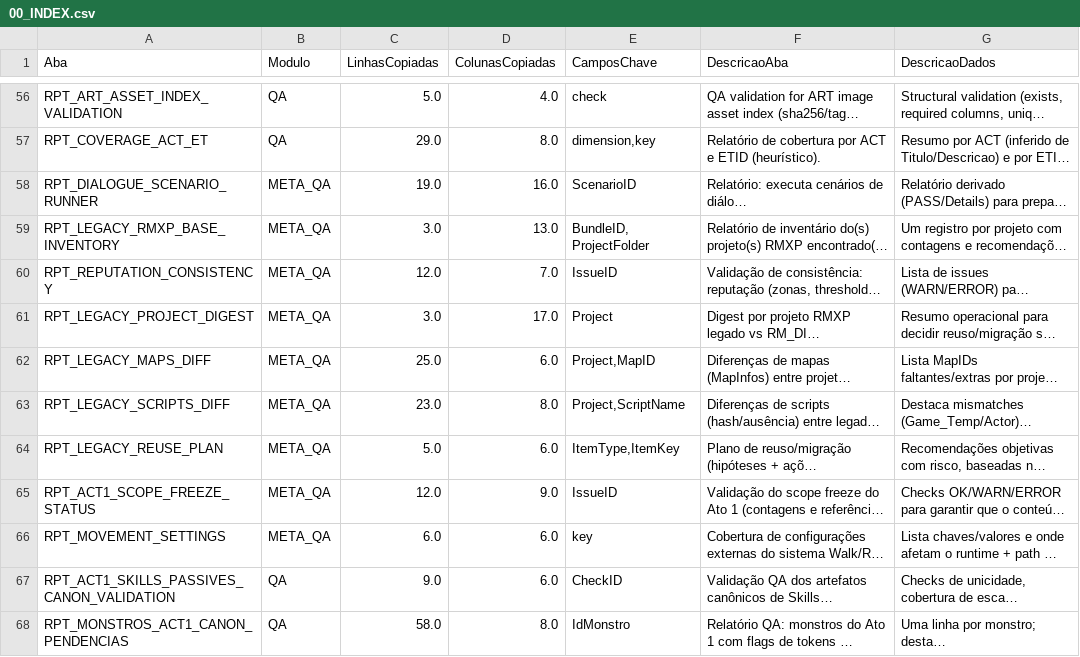
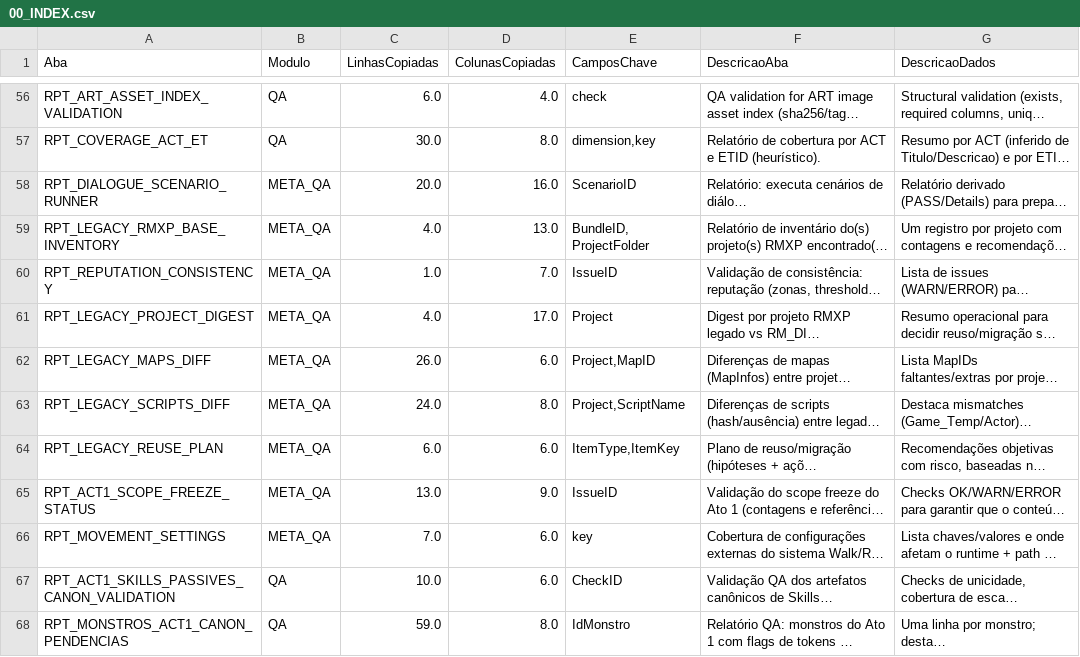
Before and after one commit to MartinFMelcop/Adventures_Unleashed_Rave_Master_Project, a CSV file: RM_QA/DATA/QA/00_INDEX.csv, drawn as a sheet; only a part is shown, gaps mark what is left out; long unchanged cells end in …; the diff covers the shown part only; the diff names each change by its address in the sheet, - before the commit and + after, or states it on an @@ line.

```diff
--- a/RM_QA/DATA/QA/00_INDEX.csv
+++ b/RM_QA/DATA/QA/00_INDEX.csv
-C56 (LinhasCopiadas): 5.0
+C56 (LinhasCopiadas): 6.0
-C57 (LinhasCopiadas): 29.0
+C57 (LinhasCopiadas): 30.0
-C58 (LinhasCopiadas): 19.0
+C58 (LinhasCopiadas): 20.0
-C59 (LinhasCopiadas): 3.0
+C59 (LinhasCopiadas): 4.0
-C60 (LinhasCopiadas): 12.0
+C60 (LinhasCopiadas): 1.0
-C61 (LinhasCopiadas): 3.0
+C61 (LinhasCopiadas): 4.0
-C62 (LinhasCopiadas): 25.0
+C62 (LinhasCopiadas): 26.0
-C63 (LinhasCopiadas): 23.0
+C63 (LinhasCopiadas): 24.0
-C64 (LinhasCopiadas): 5.0
+C64 (LinhasCopiadas): 6.0
-C65 (LinhasCopiadas): 12.0
+C65 (LinhasCopiadas): 13.0
-C66 (LinhasCopiadas): 6.0
+C66 (LinhasCopiadas): 7.0
-C67 (LinhasCopiadas): 9.0
+C67 (LinhasCopiadas): 10.0
-C68 (LinhasCopiadas): 58.0
+C68 (LinhasCopiadas): 59.0
```
Also changed, not shown: 75 edited cells elsewhere in this file, RM_QA/DATA/QA/LOG_AJUSTES.csv, RM_QA/DATA/QA/RPT_WSJF_OPEN_AJUSTES.csv, 1 other file.
